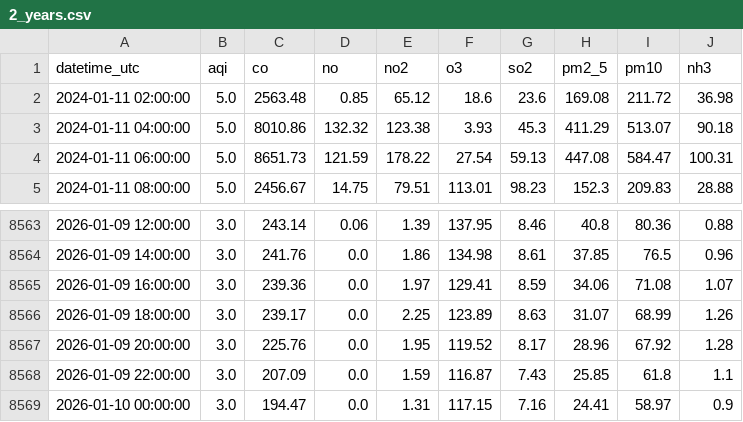
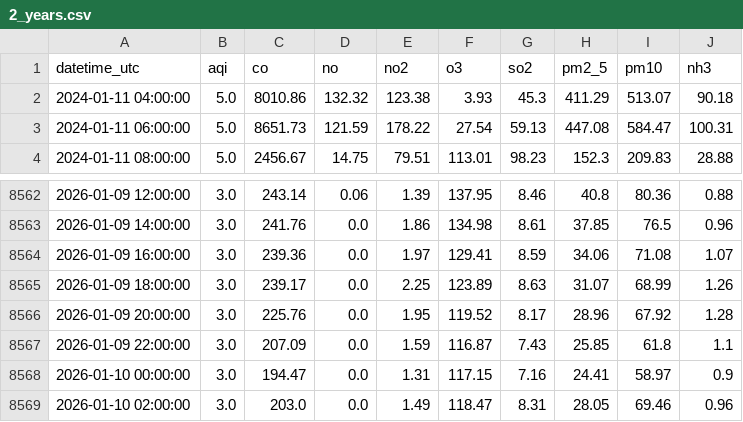
Before and after one commit to savera404/final_pollution_cicd, a CSV file: data/2_years.csv, drawn as a sheet; only a part is shown, gaps mark what is left out; removed rows and columns are numbered as before the commit, all else as after; the diff names each change by its address in the sheet, - before the commit and + after, or states it on an @@ line.

```diff
--- a/data/2_years.csv
+++ b/data/2_years.csv
-row 2: 2024-01-11 02:00:00 | 5.0 | 2563.48 | 0.85 | 65.12 | 18.6 | 23.6 | 169.08 | 211.72 | 36.98
+row 8569: 2026-01-10 02:00:00 | 3.0 | 203.0 | 0.0 | 1.49 | 118.47 | 8.31 | 28.05 | 69.46 | 0.96
```
